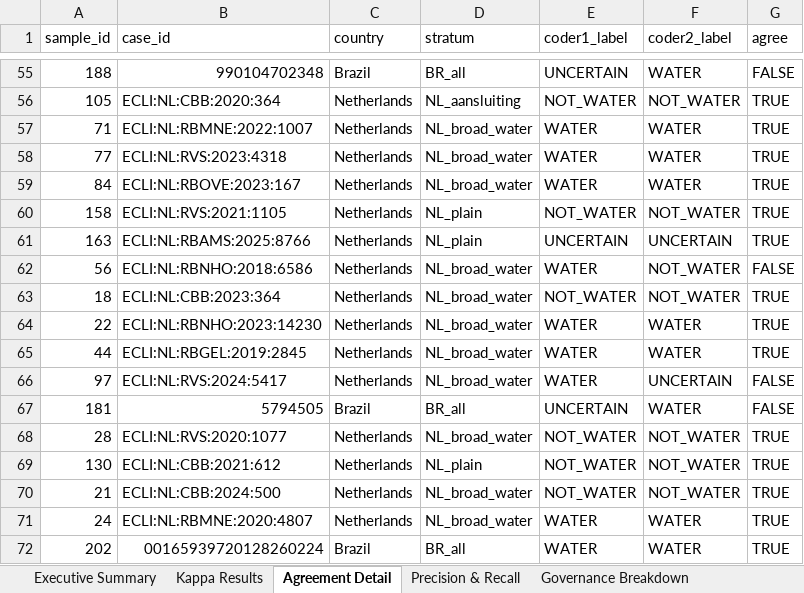
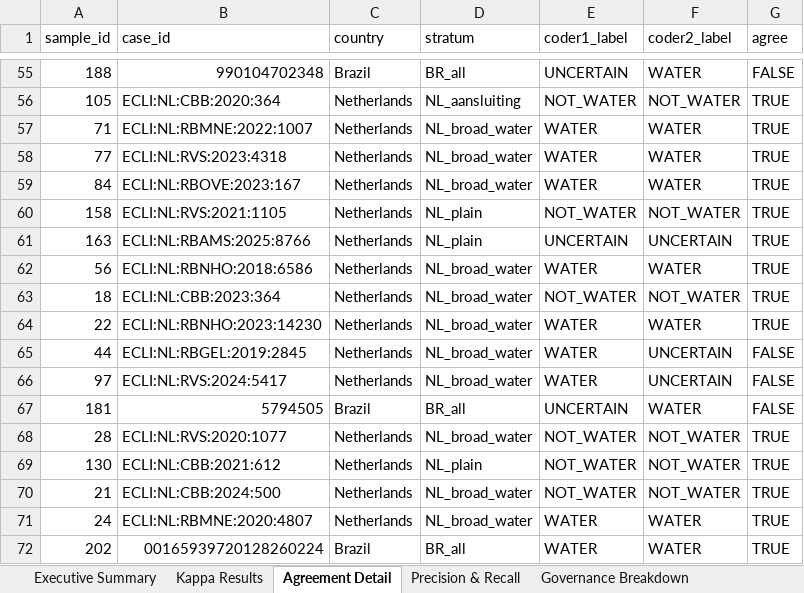
Before and after one commit to jrklaus8/water-law-dataset, an Excel workbook: validation/validation_results.xlsx, sheet Agreement Detail, drawn as a sheet; only a part is shown, gaps mark what is left out; values as stored, in another font and other column widths than the file's, no cell formats; the diff covers the shown part only; the diff names each change by its address in the sheet, - before the commit and + after, or states it on an @@ line.

```diff
--- a/validation/validation_results.xlsx (sheet Agreement Detail)
+++ b/validation/validation_results.xlsx (sheet Agreement Detail)
-F62 (coder2_label): NOT_WATER
+F62 (coder2_label): WATER
-G62 (agree): FALSE
+G62 (agree): TRUE
-F65 (coder2_label): WATER
+F65 (coder2_label): UNCERTAIN
-G65 (agree): TRUE
+G65 (agree): FALSE
```
Also changed, not shown: 39 edited cells elsewhere in this sheet, sheet Kappa Results, sheet Executive Summary, cell formats, 4 other files.
